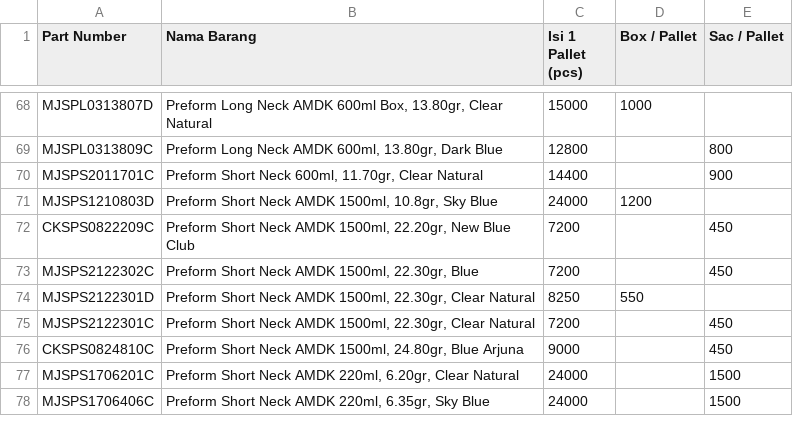
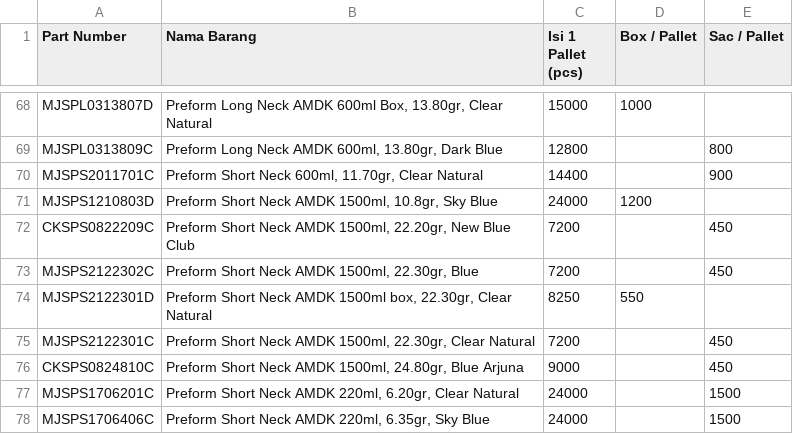
Before and after one commit to antonymhd/RX-HDI, a CSV file: Master_Produk.csv, drawn as a sheet; only a part is shown, gaps mark what is left out.

Commit message:
Update Master_Produk.csv with new product entries

```diff
--- a/Master_Produk.csv
+++ b/Master_Produk.csv
@@ -73,3 +73,3 @@ CKSPS0822209C;Preform Short Neck AMDK 1500ml, 22.20gr, New Blue Club;7200;;450
 MJSPS2122302C;Preform Short Neck AMDK 1500ml, 22.30gr, Blue;7200;;450
-MJSPS2122301D;Preform Short Neck AMDK 1500ml, 22.30gr, Clear Natural;8250;550;
+MJSPS2122301D;Preform Short Neck AMDK 1500ml box, 22.30gr, Clear Natural;8250;550;
 MJSPS2122301C;Preform Short Neck AMDK 1500ml, 22.30gr, Clear Natural;7200;;450
```
